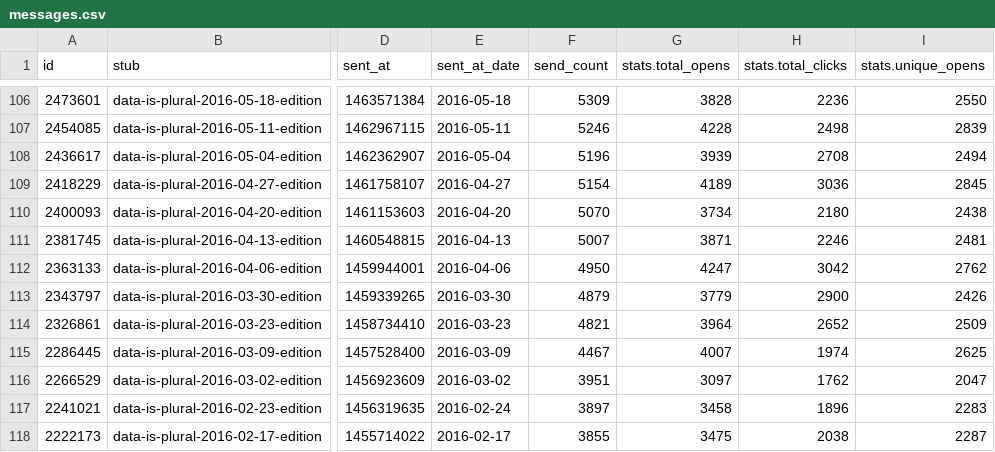
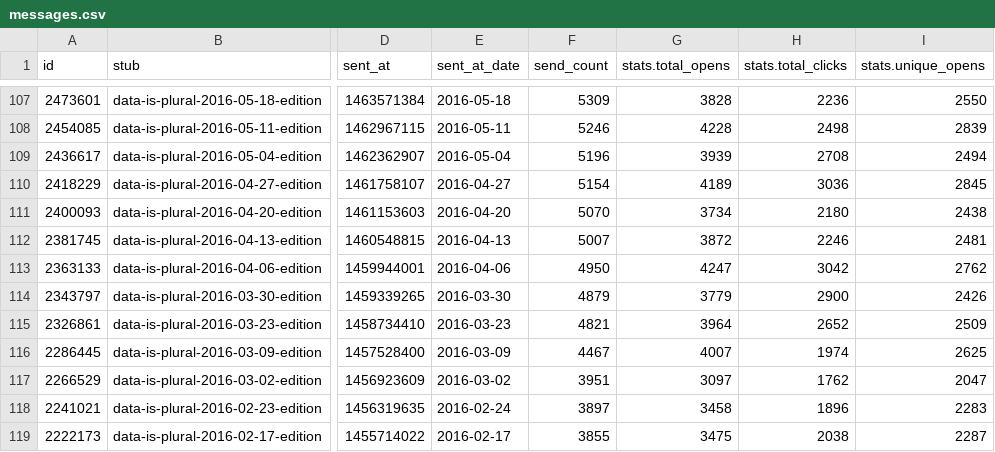
Before and after one commit to data-is-plural/newsletter-stats, a CSV file: data/messages.csv, drawn as a sheet; only a part is shown, gaps mark what is left out; addresses are those after the commit; the diff covers the shown part only; the diff names each change by its address in the sheet, - before the commit and + after, or states it on an @@ line.

```diff
--- a/data/messages.csv
+++ b/data/messages.csv
-G112 (stats.total_opens): 3871
+G112 (stats.total_opens): 3872
```
Also changed, not shown: 1 added row and 149 edited cells elsewhere in this file, 3 other files.
